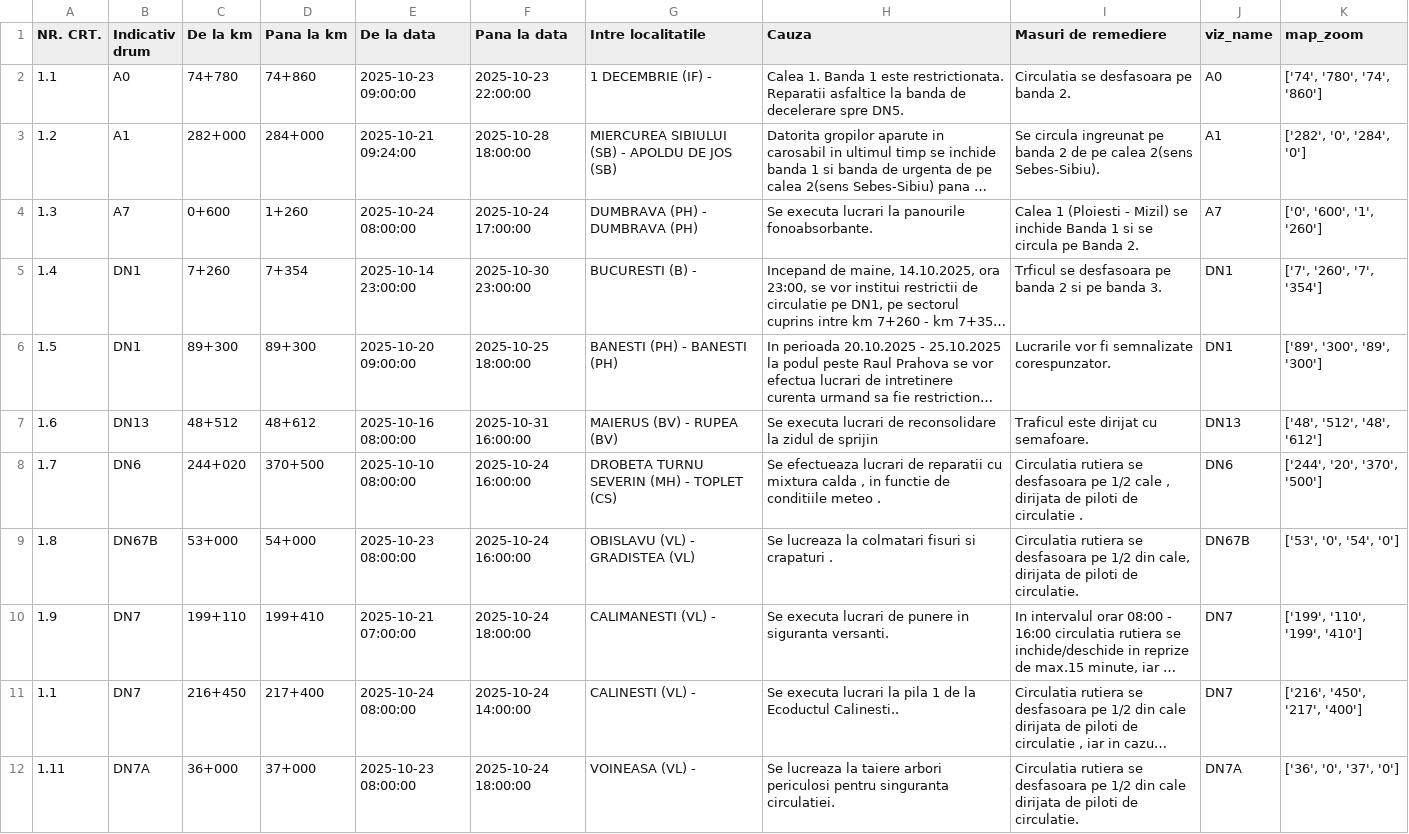
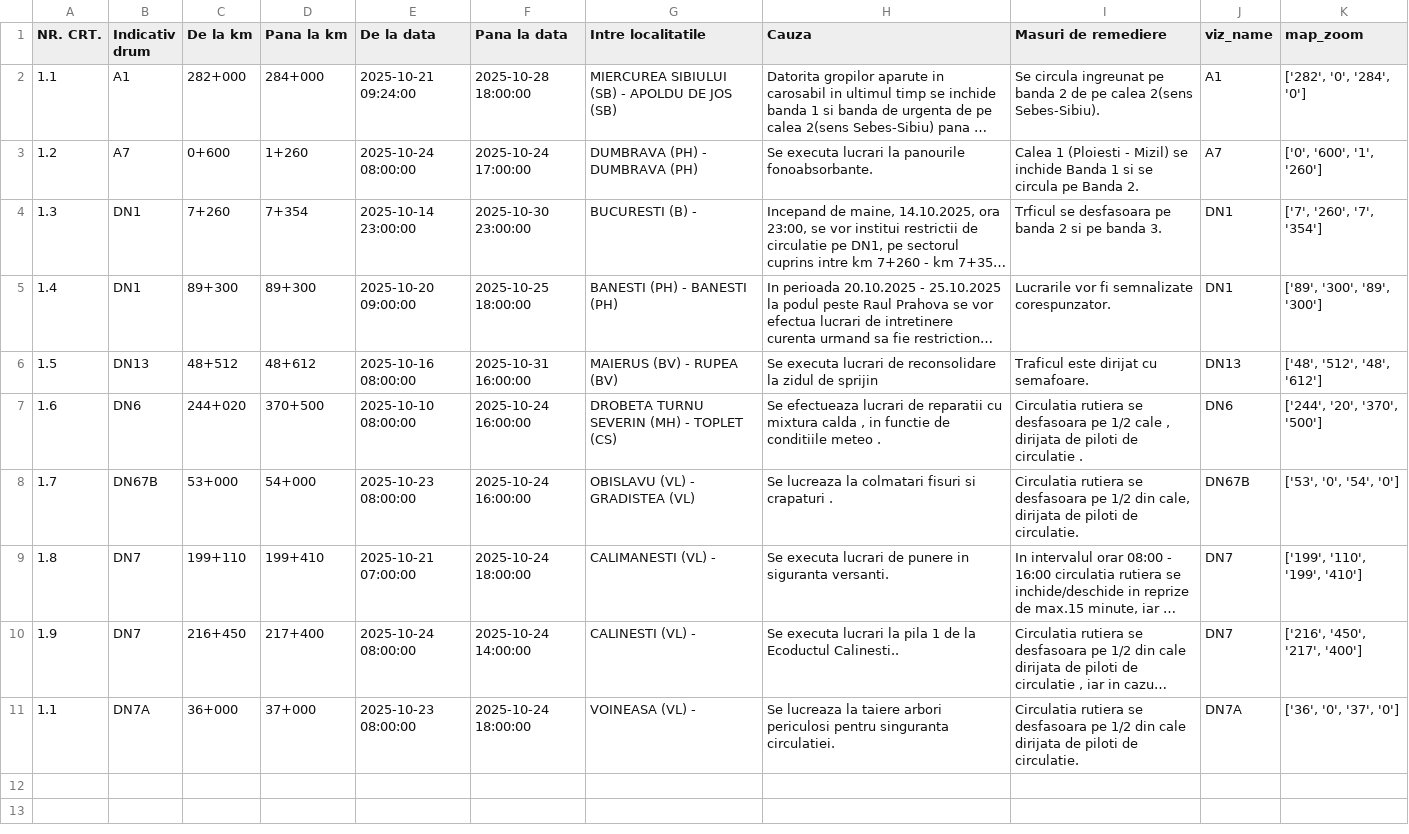
Before and after one commit to gov2-ro/prometeu, a CSV file: data/andnet/csv/11-lucrări-de-scurtă-durată.csv, drawn as a sheet; long unchanged cells end in …; removed rows and columns are numbered as before the commit, all else as after; the diff names each change by its address in the sheet, - before the commit and + after, or states it on an @@ line.

```diff
--- a/data/andnet/csv/11-lucrări-de-scurtă-durată.csv
+++ b/data/andnet/csv/11-lucrări-de-scurtă-durată.csv
-row 2: 1.1 | A0 | 74+780 | 74+860 | 2025-10-23 09:00:00 | 2025-10-23 22:00:00 | 1 DECEMBRIE (IF) - | Calea 1. Banda 1 este restrictionata. Reparatii asfaltice la banda de decelerare spre DN5. | Circulatia se desfasoara pe banda 2. | A0 | ['74', '780', '74', '860']
-A2 (NR. CRT.): 1.2
+A2 (NR. CRT.): 1.1
-A3 (NR. CRT.): 1.3
+A3 (NR. CRT.): 1.2
-A4 (NR. CRT.): 1.4
+A4 (NR. CRT.): 1.3
-A5 (NR. CRT.): 1.5
+A5 (NR. CRT.): 1.4
-A6 (NR. CRT.): 1.6
+A6 (NR. CRT.): 1.5
-A7 (NR. CRT.): 1.7
+A7 (NR. CRT.): 1.6
-A8 (NR. CRT.): 1.8
+A8 (NR. CRT.): 1.7
-A9 (NR. CRT.): 1.9
+A9 (NR. CRT.): 1.8
-A10 (NR. CRT.): 1.1
+A10 (NR. CRT.): 1.9
-A11 (NR. CRT.): 1.11
+A11 (NR. CRT.): 1.1
```
Also changed, not shown: data/andnet/csv/situatia-drumurilor-points.csv, data/andnet/csv/temperatura.csv, 11 other files.
